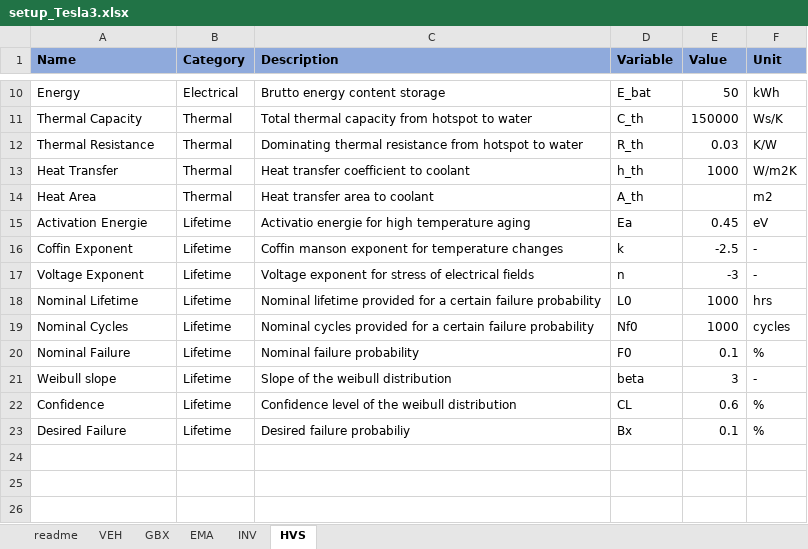
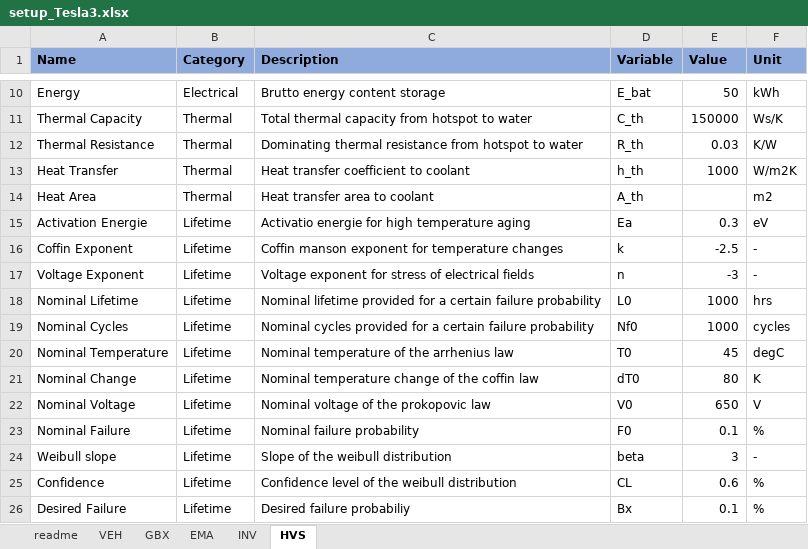
Before and after one commit to pascme05/PyEVPowerKit, an Excel workbook: setup/setup_Tesla3.xlsx, sheet HVS, drawn as a sheet; only a part is shown, gaps mark what is left out; values as stored, in another font and other column widths than the file's, no borders; the diff names each change by its address in the sheet, - before the commit and + after, or states it on an @@ line.

```diff
--- a/setup/setup_Tesla3.xlsx (sheet HVS)
+++ b/setup/setup_Tesla3.xlsx (sheet HVS)
-E15 (Value): 0.45
+E15 (Value): 0.3
+row 20: Nominal Temperature | Lifetime | Nominal temperature of the arrhenius law | T0 | 45 | degC
+row 21: Nominal Change | Lifetime | Nominal temperature change of the coffin law | dT0 | 80 | K
+row 22: Nominal Voltage | Lifetime | Nominal voltage of the prokopovic law | V0 | 650 | V
```
Also changed, not shown: sheet GBX, sheet EMA, sheet INV, 12 other files.
